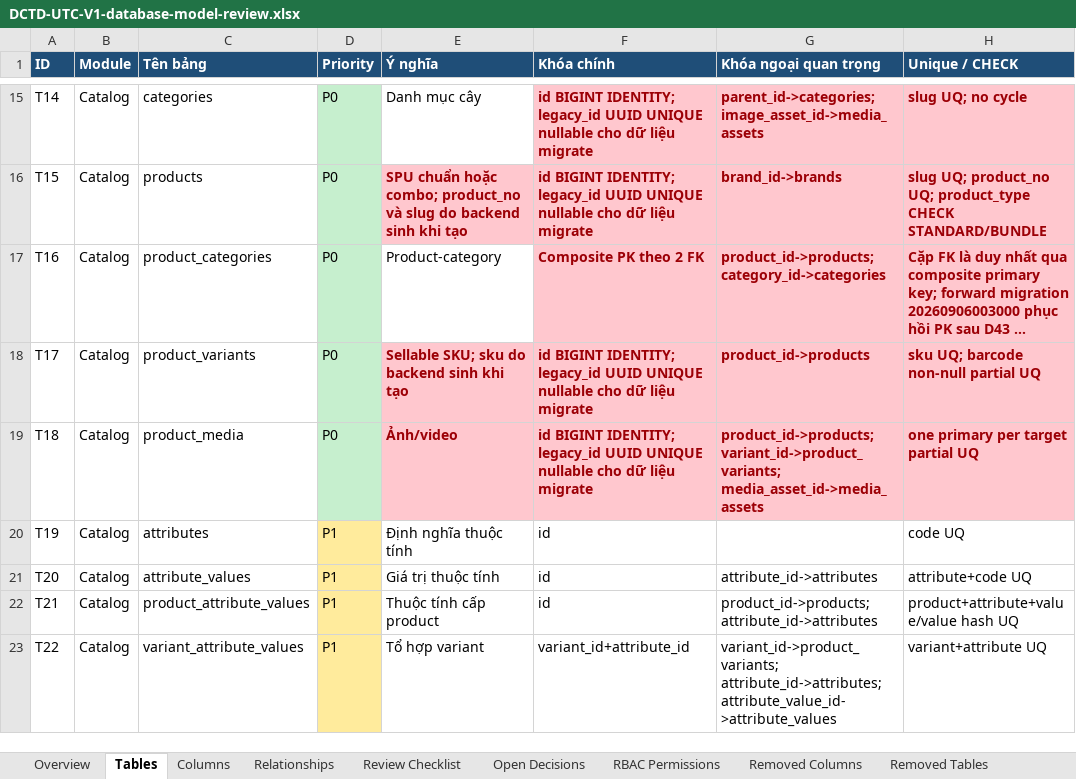
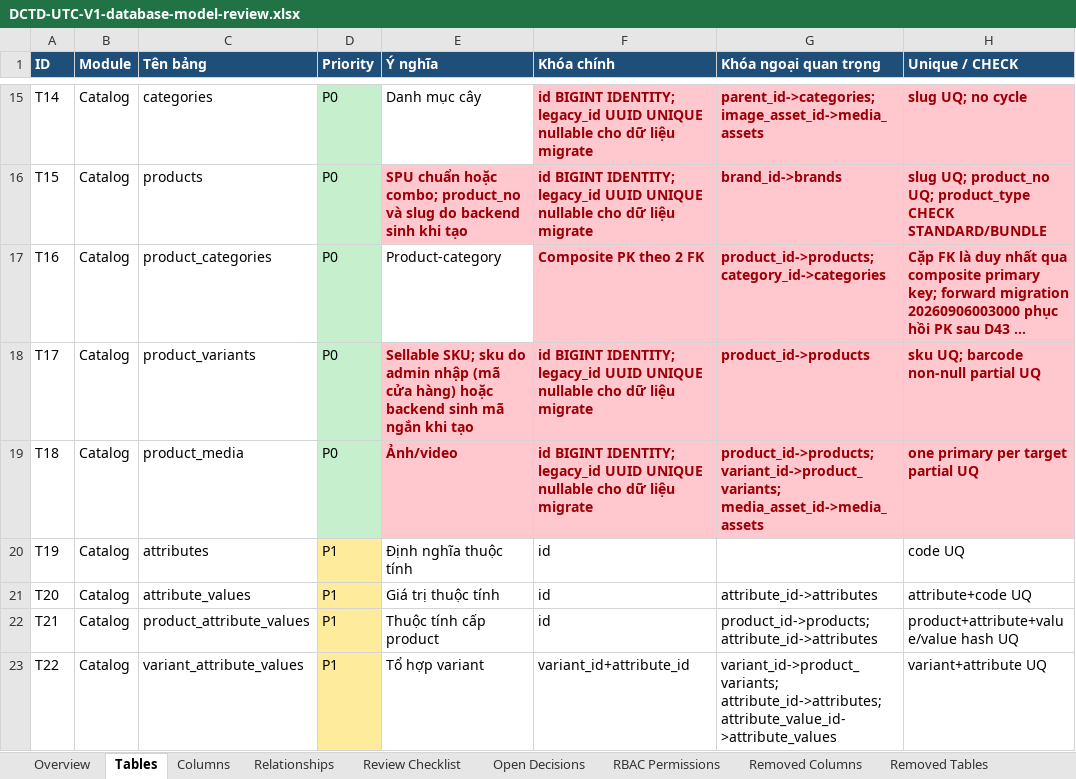
Before and after one commit to longhdwst1full/Sport-api-doc, an Excel workbook: document/DCTD-UTC-V1-database-model-review.xlsx, sheet Tables, drawn as a sheet; only a part is shown, gaps mark what is left out; long unchanged cells end in …; values as stored, in another font and other column widths than the file's, no borders; the diff names each change by its address in the sheet, - before the commit and + after, or states it on an @@ line.

```diff
--- a/document/DCTD-UTC-V1-database-model-review.xlsx (sheet Tables)
+++ b/document/DCTD-UTC-V1-database-model-review.xlsx (sheet Tables)
-E18 (Ý nghĩa): …sku do backend sinh khi tạo
+E18 (Ý nghĩa): …sku do admin nhập (mã cửa hàng) hoặc backend sinh mã ngắn khi tạo
```
Also changed, not shown: sheet Removed Columns, sheet Change Log, 15 other files.
